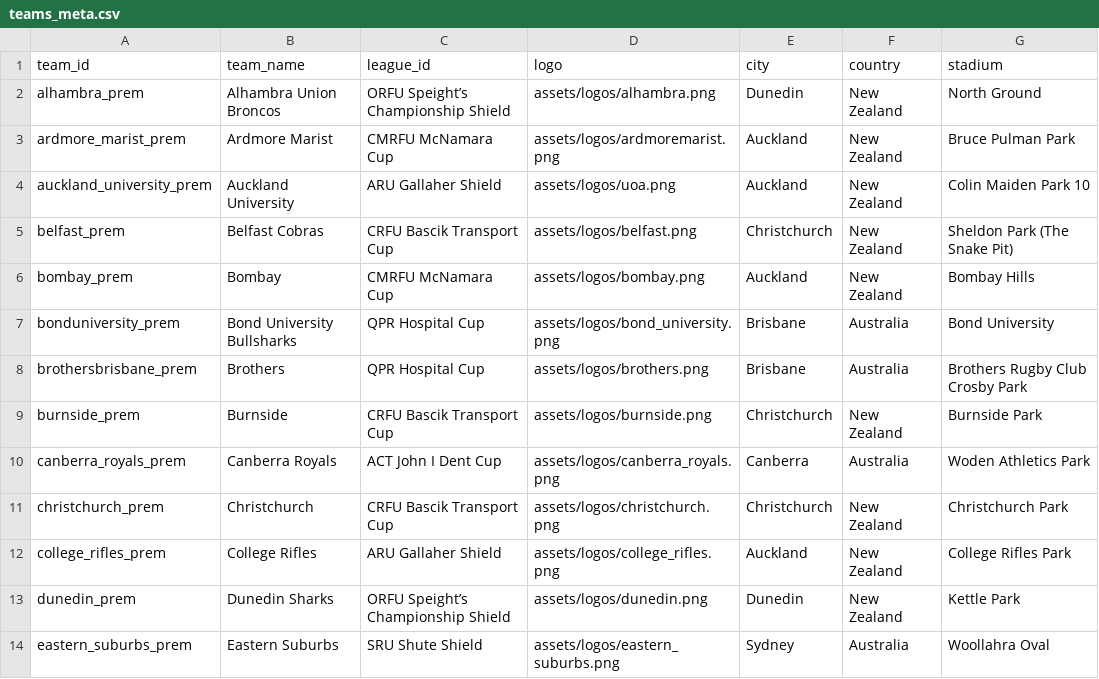
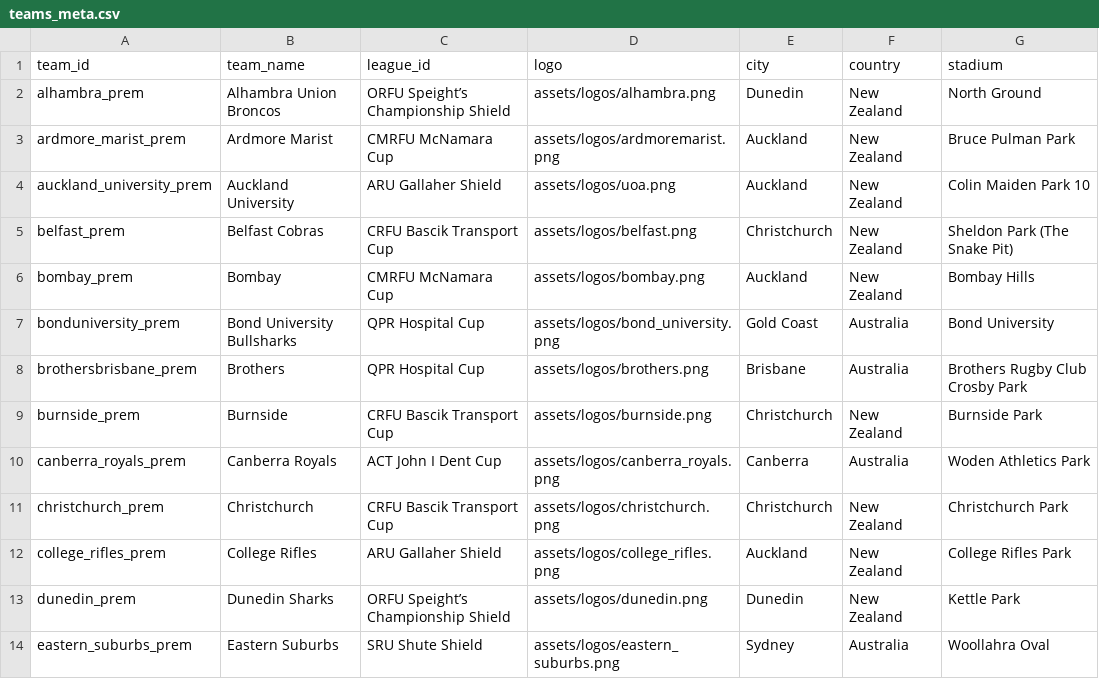
Before and after one commit to Valor-rich/club-rugby, a CSV file: teams_meta.csv, drawn as a sheet; only a part is shown; the diff names each change by its address in the sheet, - before the commit and + after, or states it on an @@ line.

Commit message:
Add files via upload

```diff
--- a/teams_meta.csv
+++ b/teams_meta.csv
-E7 (city): Brisbane
+E7 (city): Gold Coast
```
